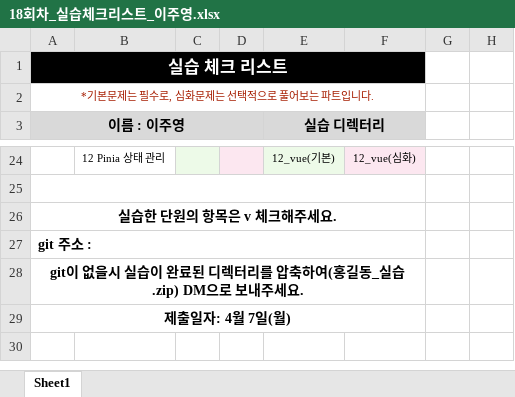
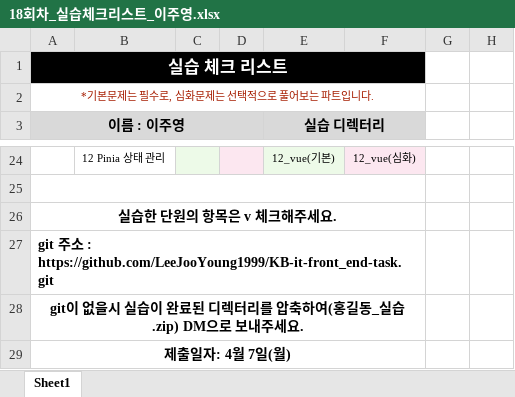
Before and after one commit to LeeJooYoung1999/alone, an Excel workbook: 기본문제+심화문제(제출용)/18회차_실습체크리스트_이주영.xlsx, sheet Sheet1, drawn as a sheet; only a part is shown, gaps mark what is left out; values as stored, in another font and other column widths than the file's, no borders; charts and pictures not drawn; the diff names each change by its address in the sheet, - before the commit and + after, or states it on an @@ line.

Commit message:
01_node 기본문제 완

```diff
--- a/기본문제+심화문제(제출용)/18회차_실습체크리스트_이주영.xlsx (sheet Sheet1)
+++ b/기본문제+심화문제(제출용)/18회차_실습체크리스트_이주영.xlsx (sheet Sheet1)
-A27 (이름 : 이주영): git 주소 :
+A27 (이름 : 이주영): git 주소 : https://github.com/LeeJooYoung1999/KB-it-front_end-task.git
```
Also changed, not shown: 23 other files.
